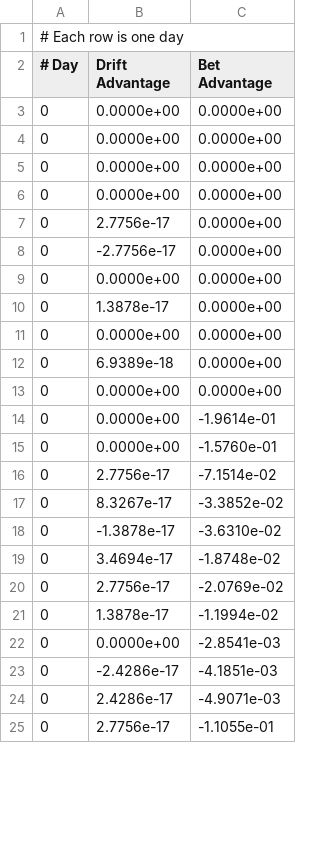
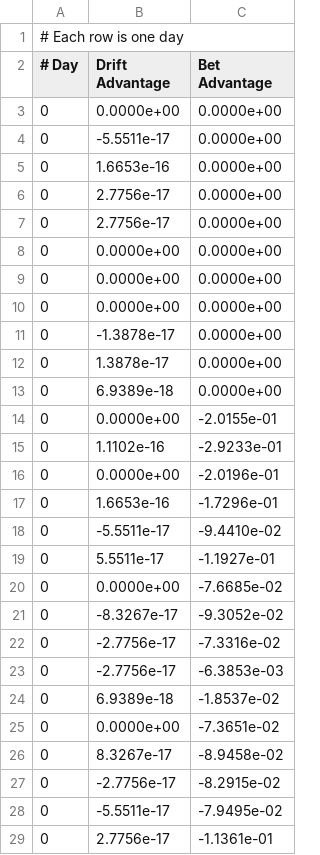
Before and after one commit to athena-ye/Simplified-Drift-Modeling, a CSV file: figs/da[0.]ba0.0.csv, drawn as a sheet; only a part is shown; the diff covers the shown part only.

```diff
--- a/figs/da[0.]ba0.0.csv
+++ b/figs/da[0.]ba0.0.csv
@@ -3,2 +3,6 @@
 0, 0.0000e+00, 0.0000e+00
+0, -5.5511e-17, 0.0000e+00
+0, 1.6653e-16, 0.0000e+00
+0, 2.7756e-17, 0.0000e+00
+0, 2.7756e-17, 0.0000e+00
 0, 0.0000e+00, 0.0000e+00
@@ -6,20 +10,20 @@
 0, 0.0000e+00, 0.0000e+00
-0, 2.7756e-17, 0.0000e+00
-0, -2.7756e-17, 0.0000e+00
-0, 0.0000e+00, 0.0000e+00
+0, -1.3878e-17, 0.0000e+00
 0, 1.3878e-17, 0.0000e+00
-0, 0.0000e+00, 0.0000e+00
 0, 6.9389e-18, 0.0000e+00
-0, 0.0000e+00, 0.0000e+00
-0, 0.0000e+00, -1.9614e-01
-0, 0.0000e+00, -1.5760e-01
-0, 2.7756e-17, -7.1514e-02
-0, 8.3267e-17, -3.3852e-02
-0, -1.3878e-17, -3.6310e-02
-0, 3.4694e-17, -1.8748e-02
-0, 2.7756e-17, -2.0769e-02
-0, 1.3878e-17, -1.1994e-02
-0, 0.0000e+00, -2.8541e-03
-0, -2.4286e-17, -4.1851e-03
-0, 2.4286e-17, -4.9071e-03
-0, 2.7756e-17, -1.1055e-01
+0, 0.0000e+00, -2.0155e-01
+0, 1.1102e-16, -2.9233e-01
+0, 0.0000e+00, -2.0196e-01
+0, 1.6653e-16, -1.7296e-01
+0, -5.5511e-17, -9.4410e-02
+0, 5.5511e-17, -1.1927e-01
+0, 0.0000e+00, -7.6685e-02
+0, -8.3267e-17, -9.3052e-02
+0, -2.7756e-17, -7.3316e-02
+0, -2.7756e-17, -6.3853e-03
+0, 6.9389e-18, -1.8537e-02
+0, 0.0000e+00, -7.3651e-02
+0, 8.3267e-17, -8.9458e-02
+0, -2.7756e-17, -8.2915e-02
+0, -5.5511e-17, -7.9495e-02
+0, 2.7756e-17, -1.1361e-01
```
Also changed, not shown: 4 added rows, 8 removed rows and 33 edited cells elsewhere in this file, figs/da[0.17777778]ba0.0.csv, figs/da[0.2]ba0.0.csv, 3 other files.
